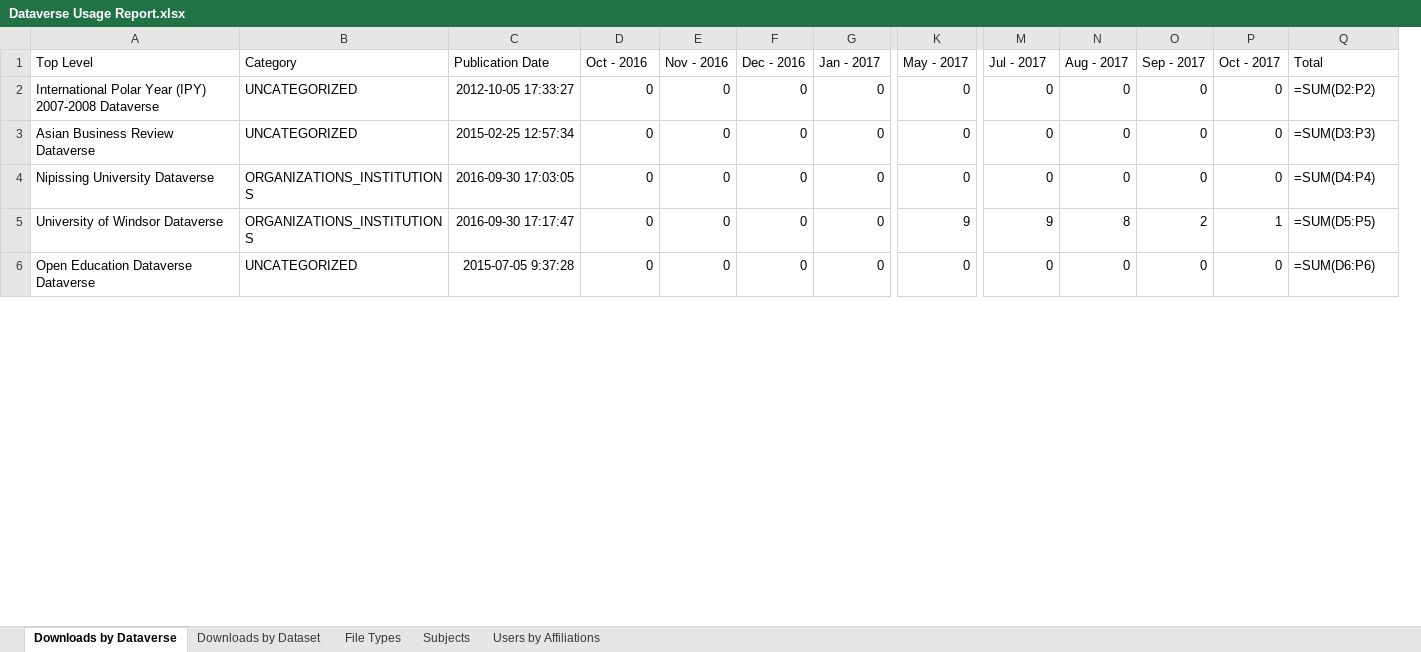
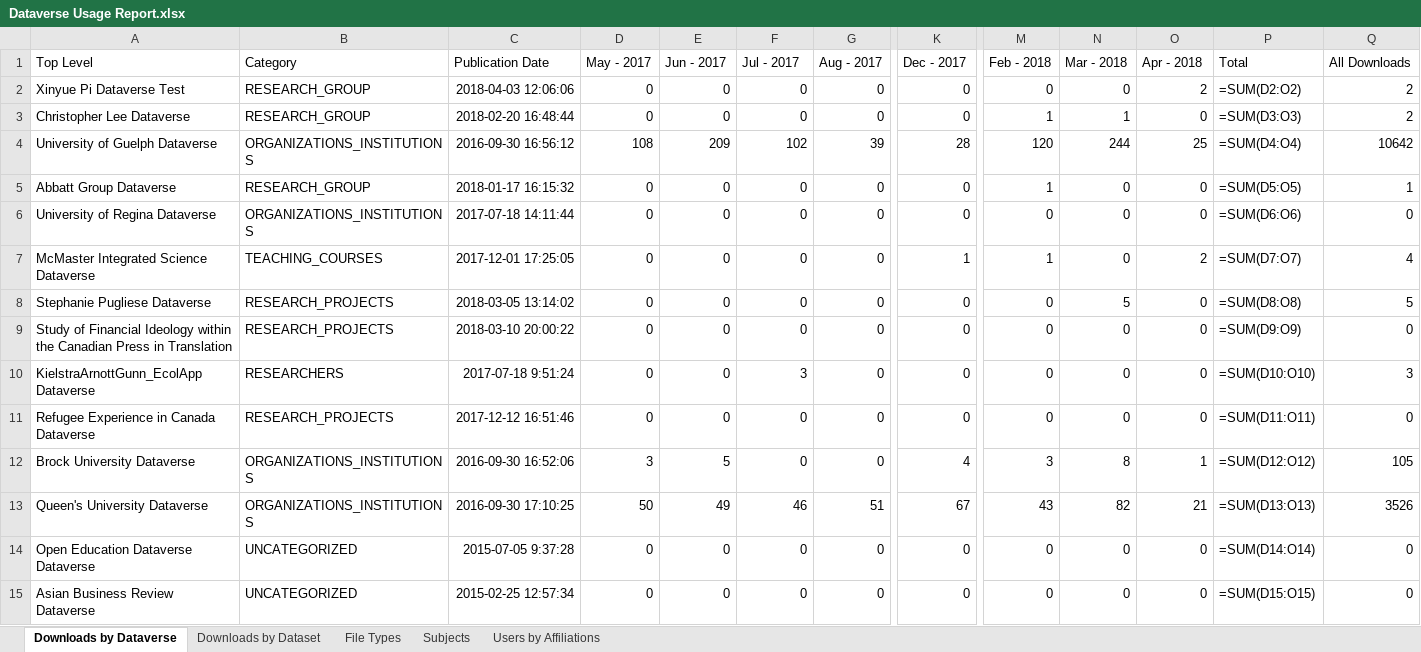
Before and after one commit to scholarsportal/Dataverse-Web-Report, an Excel workbook: src/assets/Dataverse Usage Report.xlsx, sheet Downloads by Dataverse, drawn as a sheet; only a part is shown, gaps mark what is left out; values as stored, in another font and other column widths than the file's, no borders; formulas without a stored value are shown as written; removed rows and columns are numbered as before the commit, all else as after; rows hold the shown columns only; the diff covers the shown part only; the diff names each change by its address in the sheet, - before the commit and + after, or states it on an @@ line.

Commit message:
made accomodation for extra totals column showing all downloads

```diff
--- a/src/assets/Dataverse Usage Report.xlsx (sheet Downloads by Dataverse)
+++ b/src/assets/Dataverse Usage Report.xlsx (sheet Downloads by Dataverse)
-column P (Oct - 2017), rows 2-6: 0 | 0 | 0 | 1 | 0
+column Q (All Downloads), row 2: 2; rows 5-7: 1 | 0 | 4; row 14: 0
-D1: Oct - 2016
+D1: May - 2017
-E1: Nov - 2016
+E1: Jun - 2017
-F1: Dec - 2016
+F1: Jul - 2017
-G1: Jan - 2017
+G1: Aug - 2017
-K1: May - 2017
+K1: Dec - 2017
-M1: Jul - 2017
+M1: Feb - 2018
-N1: Aug - 2017
+N1: Mar - 2018
-O1: Sep - 2017
+O1: Apr - 2018
-A2 (Top Level): International Polar Year (IPY) 2007-2008 Dataverse
+A2 (Top Level): Xinyue Pi Dataverse Test
-B2 (Category): UNCATEGORIZED
+B2 (Category): RESEARCH_GROUP
-C2 (Publication Date): 2012-10-05 17:33:27
+C2 (Publication Date): 2018-04-03 12:06:06
-O2 (Apr - 2018): 0
+O2 (Apr - 2018): 2
-P2 (Total): =SUM(D2:P2)
+P2 (Total): =SUM(D2:O2)
+row 3: Christopher Lee Dataverse | RESEARCH_GROUP | 2018-02-20 16:48:44 | 0 | 0 | 0 | 0 | 0 | 1 | 1 | 0 | =SUM(D3:O3) | 2
+row 4: University of Guelph Dataverse | ORGANIZATIONS_INSTITUTIONS | 2016-09-30 16:56:12 | 108 | 209 | 102 | 39 | 28 | 120 | 244 | 25 | =SUM(D4:O4) | 10642
-A5 (Top Level): Asian Business Review Dataverse
+A5 (Top Level): Abbatt Group Dataverse
-B5 (Category): UNCATEGORIZED
+B5 (Category): RESEARCH_GROUP
-C5 (Publication Date): 2015-02-25 12:57:34
+C5 (Publication Date): 2018-01-17 16:15:32
-M5 (Feb - 2018): 0
+M5 (Feb - 2018): 1
-P5 (Total): =SUM(D3:P3)
+P5 (Total): =SUM(D5:O5)
-A6 (Top Level): Nipissing University Dataverse
+A6 (Top Level): University of Regina Dataverse
-C6 (Publication Date): 2016-09-30 17:03:05
+C6 (Publication Date): 2017-07-18 14:11:44
-P6 (Total): =SUM(D4:P4)
+P6 (Total): =SUM(D6:O6)
-A7 (Top Level): University of Windsor Dataverse
+A7 (Top Level): McMaster Integrated Science Dataverse
-B7 (Category): ORGANIZATIONS_INSTITUTIONS
+B7 (Category): TEACHING_COURSES
-C7 (Publication Date): 2016-09-30 17:17:47
+C7 (Publication Date): 2017-12-01 17:25:05
-K7 (Dec - 2017): 9
+K7 (Dec - 2017): 1
-M7 (Feb - 2018): 9
+M7 (Feb - 2018): 1
-N7 (Mar - 2018): 8
+N7 (Mar - 2018): 0
-P7 (Total): =SUM(D5:P5)
+P7 (Total): =SUM(D7:O7)
+row 8: Stephanie Pugliese Dataverse | RESEARCH_PROJECTS | 2018-03-05 13:14:02 | 0 | 0 | 0 | 0 | 0 | 0 | 5 | 0 | =SUM(D8:O8) | 5
+row 9: Study of Financial Ideology within the Canadian Press in Translation | RESEARCH_PROJECTS | 2018-03-10 20:00:22 | 0 | 0 | 0 | 0 | 0 | 0 | 0 | 0 | =SUM(D9:O9) | 0
+row 10: KielstraArnottGunn_EcolApp Dataverse | RESEARCHERS | 2017-07-18 9:51:24 | 0 | 0 | 3 | 0 | 0 | 0 | 0 | 0 | =SUM(D10:O10) | 3
+row 11: Refugee Experience in Canada Dataverse | RESEARCH_PROJECTS | 2017-12-12 16:51:46 | 0 | 0 | 0 | 0 | 0 | 0 | 0 | 0 | =SUM(D11:O11) | 0
+row 12: Brock University Dataverse | ORGANIZATIONS_INSTITUTIONS | 2016-09-30 16:52:06 | 3 | 5 | 0 | 0 | 4 | 3 | 8 | 1 | =SUM(D12:O12) | 105
+row 13: Queen's University Dataverse | ORGANIZATIONS_INSTITUTIONS | 2016-09-30 17:10:25 | 50 | 49 | 46 | 51 | 67 | 43 | 82 | 21 | =SUM(D13:O13) | 3526
-P14 (Total): =SUM(D6:P6)
+P14 (Total): =SUM(D14:O14)
+row 15: Asian Business Review Dataverse | UNCATEGORIZED | 2015-02-25 12:57:34 | 0 | 0 | 0 | 0 | 0 | 0 | 0 | 0 | =SUM(D15:O15) | 0
```
Also changed, not shown: 22 added rows, 21 removed rows and 129 edited cells elsewhere in this sheet, sheet File Types, sheet Downloads by Dataset, sheet Users by Affiliations, sheet Subjects, 6 other files.
